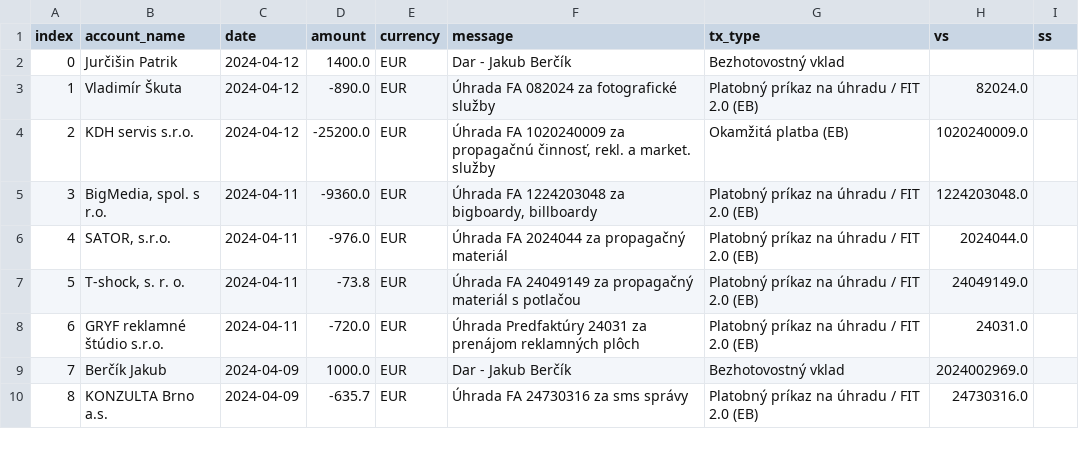
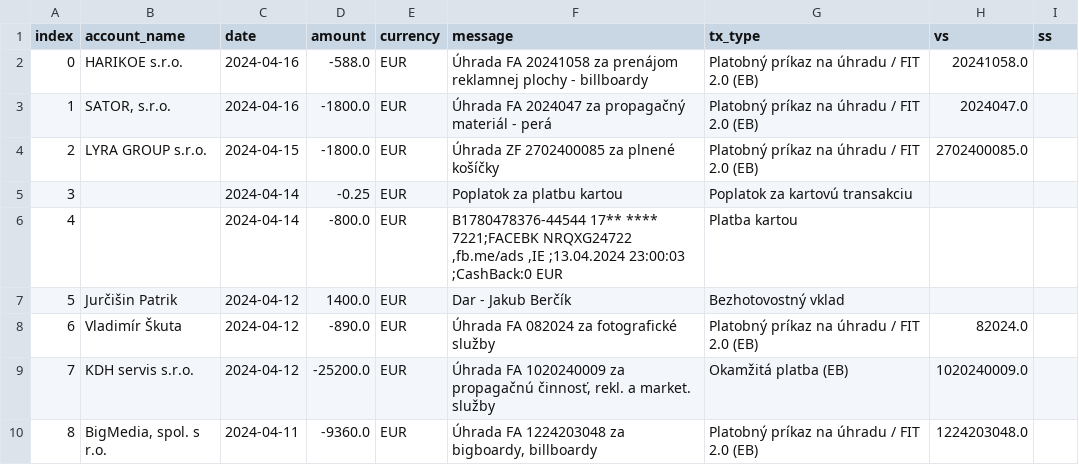
Before and after one commit to matusv/eu-elections-slovakia-2024, a CSV file: accounts/KDH 5213419510.csv, drawn as a sheet; only a part is shown; the shorter side is filled out with more unchanged rows; addresses are those after the commit; the diff names each change by its address in the sheet, - before the commit and + after, or states it on an @@ line.

```diff
--- a/accounts/KDH 5213419510.csv
+++ b/accounts/KDH 5213419510.csv
+row 2: 0 | HARIKOE s.r.o. | 2024-04-16 | -588.0 | EUR | Úhrada FA 20241058 za prenájom reklamnej plochy - billboardy | Platobný príkaz na úhradu / FIT 2.0 (EB) | 20241058.0
+row 3: 1 | SATOR, s.r.o. | 2024-04-16 | -1800.0 | EUR | Úhrada FA 2024047 za propagačný materiál - perá | Platobný príkaz na úhradu / FIT 2.0 (EB) | 2024047.0
+row 4: 2 | LYRA GROUP s.r.o. | 2024-04-15 | -1800.0 | EUR | Úhrada ZF 2702400085 za plnené košíčky | Platobný príkaz na úhradu / FIT 2.0 (EB) | 2702400085.0
+row 5: 3 |  | 2024-04-14 | -0.25 | EUR | Poplatok za platbu kartou | Poplatok za kartovú transakciu
+row 6: 4 |  | 2024-04-14 | -800.0 | EUR | B1780478376-44544 17** **** 7221;FACEBK NRQXG24722 ,fb.me/ads ,IE ;13.04.2024 23:00:03 ;CashBack:0 EUR | Platba kartou
@@ column A (index) renumbered from row 7 down @@
```
Also changed, not shown: accounts/Demokrati 2946166297.csv, accounts/KÚ 5213785166.csv, 12 other files.
